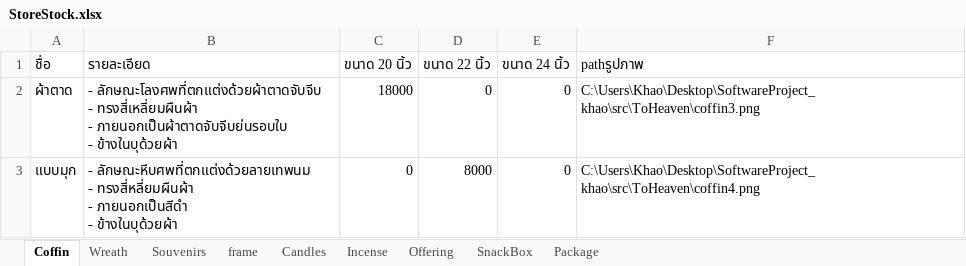
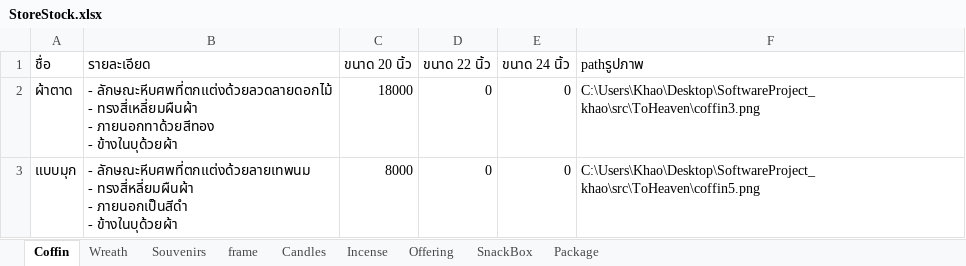
Before and after one commit to Chotika0538/SoftwareProject, an Excel workbook: StoreStock.xlsx, sheet Coffin, drawn as a sheet; values as stored, in another font and other column widths than the file's, no borders; ↵ is a line break in a cell; the diff names each change by its address in the sheet, - before the commit and + after, or states it on an @@ line.

```diff
--- a/StoreStock.xlsx (sheet Coffin)
+++ b/StoreStock.xlsx (sheet Coffin)
-B2 (รายละเอียด): - ลักษณะโลงศพที่ตกแต่งด้วยผ้าตาดจับจีบ ↵ - ทรงสี่เหลี่ยมผืนผ้า ↵ - ภายนอกเป็นผ้าตาดจับจีบย่นรอบใบ ↵ - ข้างในบุด้วยผ้า
+B2 (รายละเอียด): - ลักษณะหีบศพที่ตกแต่งด้วยลวดลายดอกไม้ ↵ - ทรงสี่เหลี่ยมผืนผ้า ↵ - ภายนอกทาด้วยสีทอง ↵ - ข้างในบุด้วยผ้า
-C3 (ขนาด 20 นิ้ว): 0
+C3 (ขนาด 20 นิ้ว): 8000
-D3 (ขนาด 22 นิ้ว): 8000
+D3 (ขนาด 22 นิ้ว): 0
-F3 (pathรูปภาพ): C:\Users\Khao\Desktop\SoftwareProject_khao\src\ToHeaven\coffin4.png
+F3 (pathรูปภาพ): C:\Users\Khao\Desktop\SoftwareProject_khao\src\ToHeaven\coffin5.png
```
Also changed, not shown: 6 other files.
